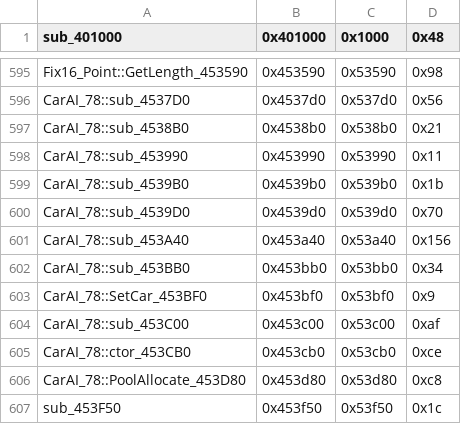
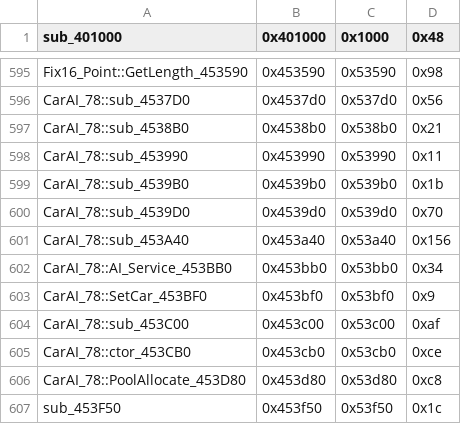
Before and after one commit to CriminalRETeam/gta2_re, a CSV file: Scripts/bin_comp/og_function_data_v105.csv, drawn as a sheet; only a part is shown, gaps mark what is left out; the diff covers the shown part only.

Commit message:
Function & field renames
Functions:
Camera_0xBC::ReturnOwnerVelocity_435A20
Car_BC::GetCarLinearSpeed_43A240
InitAIvars_447650
CarAI_78::ManageTrafficCarDirection_448CE0
CarAI_78::Init_AI_Chase_44E0C0
CarAI_78::ManageCollisions_452A20
CarAI_78::AI_Service_453BB0

CarAI_78 fields:
field_0_car
field_68_car_in_collision
field_70_nearest_entity

```diff
--- a/Scripts/bin_comp/og_function_data_v105.csv
+++ b/Scripts/bin_comp/og_function_data_v105.csv
@@ -601,3 +601,3 @@ CarAI_78::sub_4539D0,0x4539d0,0x539d0,0x70
 CarAI_78::sub_453A40,0x453a40,0x53a40,0x156
-CarAI_78::sub_453BB0,0x453bb0,0x53bb0,0x34
+CarAI_78::AI_Service_453BB0,0x453bb0,0x53bb0,0x34
 CarAI_78::SetCar_453BF0,0x453bf0,0x53bf0,0x9
```
Also changed, not shown: 6 edited cells elsewhere in this file, 14 other files.
